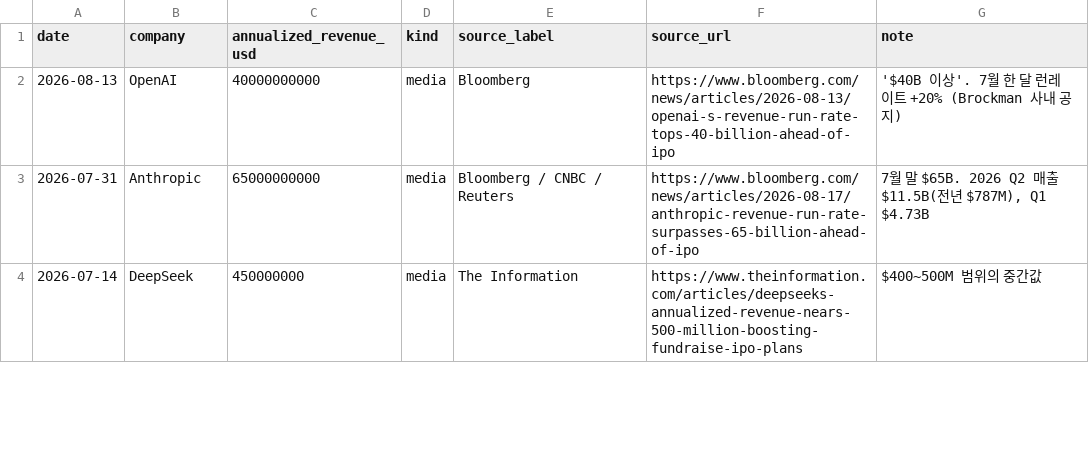
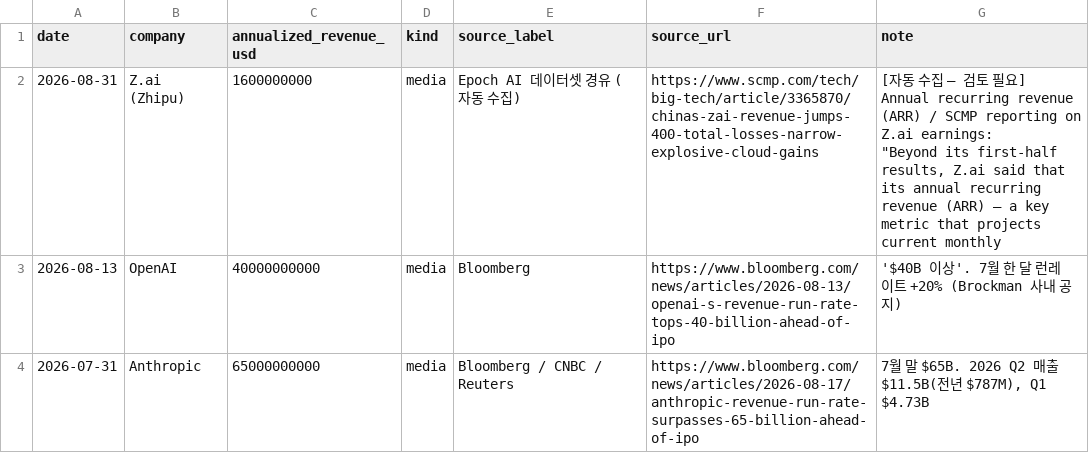
Before and after one commit to krladydwns/ai-arr-tracker, a CSV file: exports/arr_sources.csv, drawn as a sheet; only a part is shown; the shorter side is filled out with more unchanged rows.

Commit message:
monthly update 2026-09-01

```diff
--- a/exports/arr_sources.csv
+++ b/exports/arr_sources.csv
@@ -1,2 +1,4 @@
 date,company,annualized_revenue_usd,kind,source_label,source_url,note
+2026-08-31,Z.ai (Zhipu),1600000000,media,Epoch AI 데이터셋 경유 (자동 수집),https://www.scmp.com/tech/big-tech/article/3365870/chinas-zai-revenue-jumps-400-total-losses-narrow-explosive-cloud-gains,"[자동 수집 — 검토 필요] Annual recurring revenue (ARR) / SCMP reporting on Z.ai earnings:
+""Beyond its first-half results, Z.ai said that its annual recurring revenue (ARR) – a key metric that projects current monthly"
 2026-08-13,OpenAI,40000000000,media,Bloomberg,https://www.bloomberg.com/news/articles/2026-08-13/openai-s-revenue-run-rate-tops-40-billion-ahead-of-ipo,'$40B 이상'. 7월 한 달 런레이트 +20% (Brockman 사내 공지)
```
Also changed, not shown: exports/arr_monthly.csv, 4 other files.
